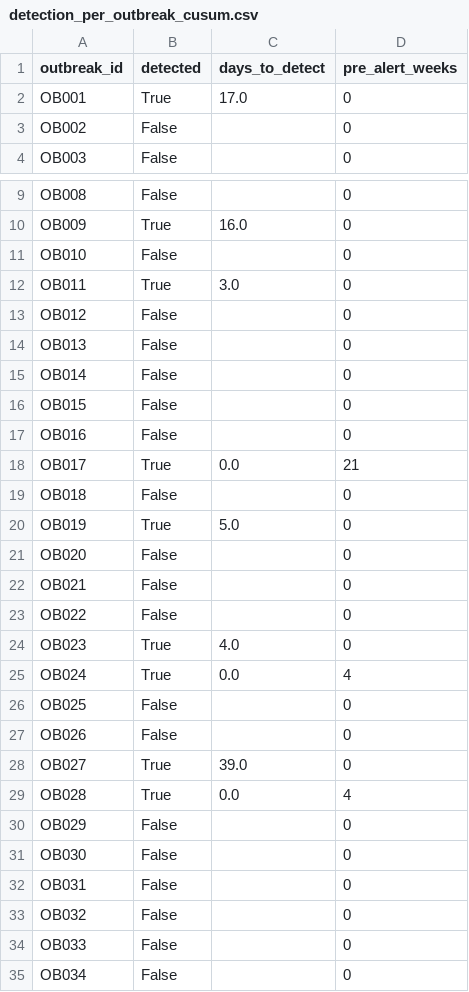
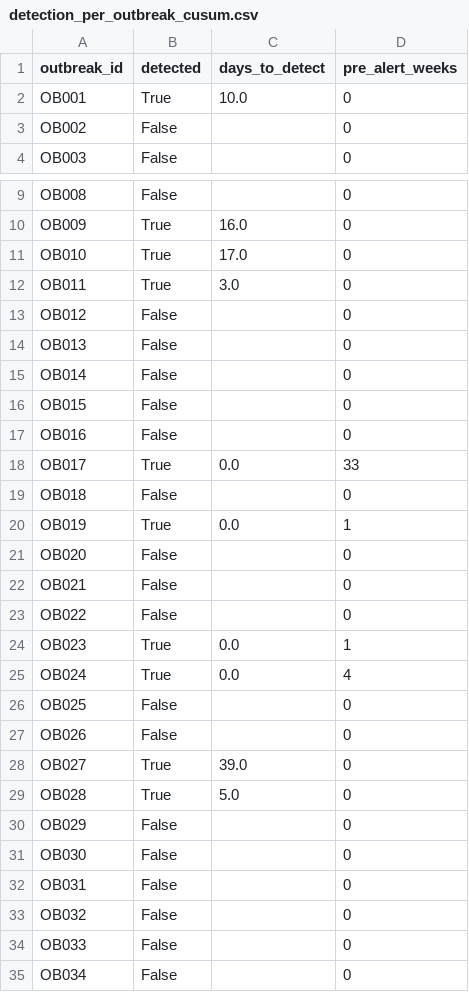
Before and after one commit to Walid-encore/episcope, a CSV file: docs/experiments/detection_per_outbreak_cusum.csv, drawn as a sheet; only a part is shown, gaps mark what is left out.

```diff
--- a/docs/experiments/detection_per_outbreak_cusum.csv
+++ b/docs/experiments/detection_per_outbreak_cusum.csv
@@ -1,3 +1,3 @@
 outbreak_id,detected,days_to_detect,pre_alert_weeks
-OB001,True,17.0,0
+OB001,True,10.0,0
 OB002,False,,0
@@ -10,3 +10,3 @@ OB008,False,,0
 OB009,True,16.0,0
-OB010,False,,0
+OB010,True,17.0,0
 OB011,True,3.0,0
@@ -17,5 +17,5 @@ OB015,False,,0
 OB016,False,,0
-OB017,True,0.0,21
+OB017,True,0.0,33
 OB018,False,,0
-OB019,True,5.0,0
+OB019,True,0.0,1
 OB020,False,,0
@@ -23,3 +23,3 @@ OB021,False,,0
 OB022,False,,0
-OB023,True,4.0,0
+OB023,True,0.0,1
 OB024,True,0.0,4
@@ -28,3 +28,3 @@ OB026,False,,0
 OB027,True,39.0,0
-OB028,True,0.0,4
+OB028,True,5.0,0
 OB029,False,,0
```
Also changed, not shown: docs/experiments/analytics_timing.csv, docs/experiments/detection_by_disease.csv, 13 other files.
